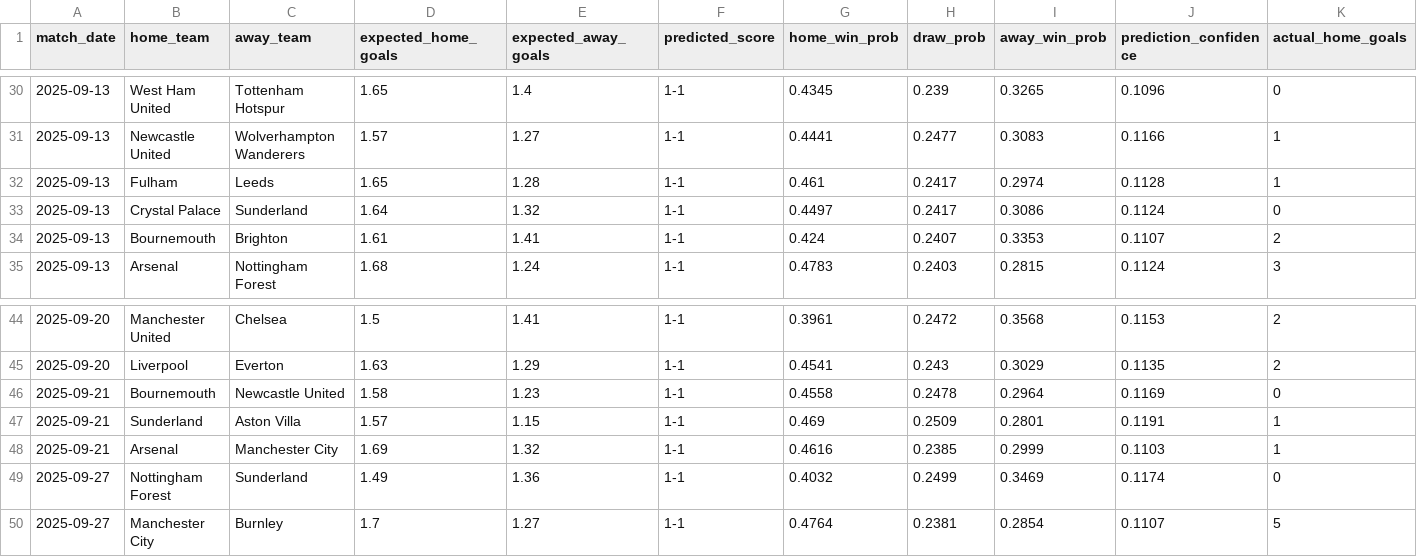
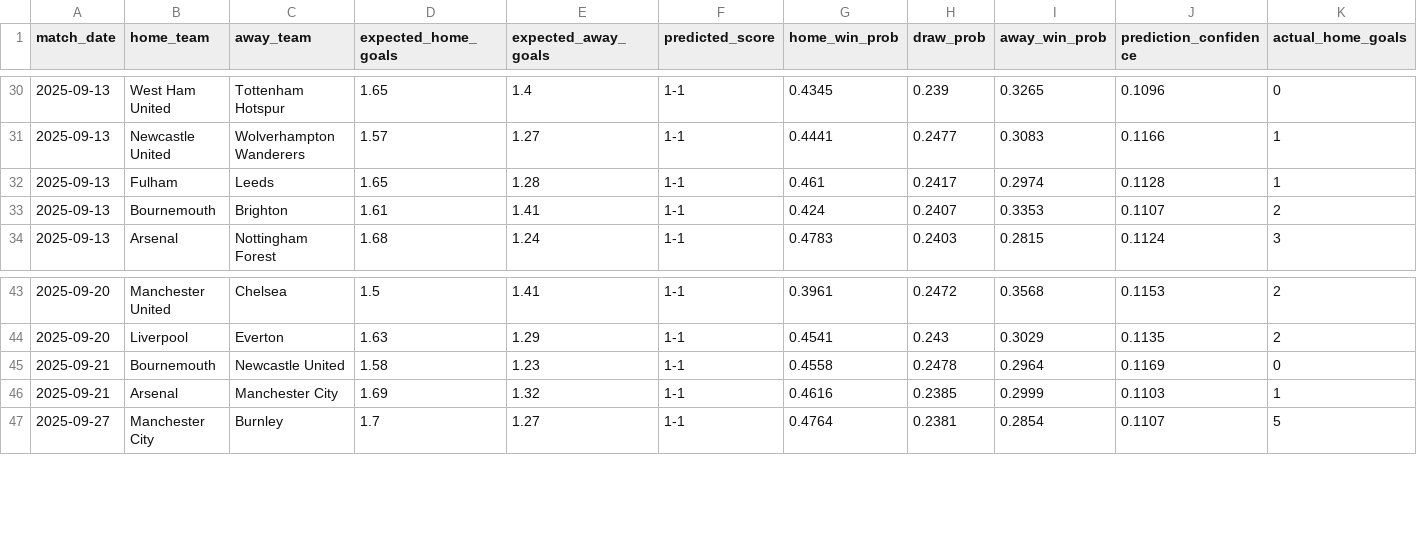
Before and after one commit to dryhour/soccer-match-forecaster, a CSV file: data/gold/prediction_features/poisson_holdout_backtest_rolling_form_baseline.csv (was data/gold/prediction_features/poisson_holdout_backtest.csv), drawn as a sheet; only a part is shown, gaps mark what is left out; rows hold the shown columns only; the diff names each change by its address in the sheet, - before the commit and + after, or states it on an @@ line.

Commit message:
Add venue-split team-level goal features, beats rolling-form baseline out-of-sample

```diff
--- a/data/gold/prediction_features/poisson_holdout_backtest.csv
+++ b/data/gold/prediction_features/poisson_holdout_backtest_rolling_form_baseline.csv
-row 33: 2025-09-13 | Crystal Palace | Sunderland | 1.64 | 1.32 | 1-1 | 0.4497 | 0.2417 | 0.3086 | 0.1124 | 0
-row 47: 2025-09-21 | Sunderland | Aston Villa | 1.57 | 1.15 | 1-1 | 0.469 | 0.2509 | 0.2801 | 0.1191 | 1
-row 49: 2025-09-27 | Nottingham Forest | Sunderland | 1.49 | 1.36 | 1-1 | 0.4032 | 0.2499 | 0.3469 | 0.1174 | 0
```
Also changed, not shown: 9 other files.
